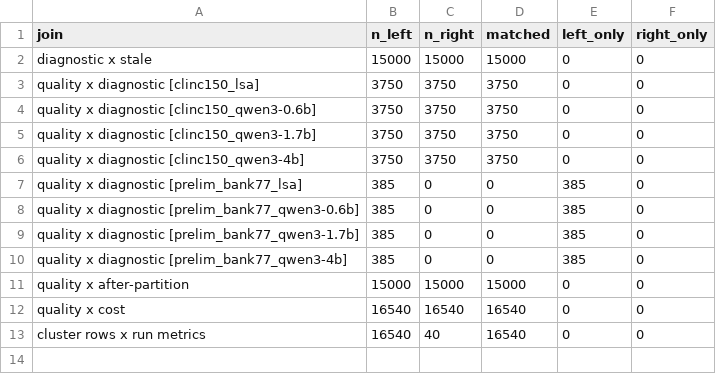
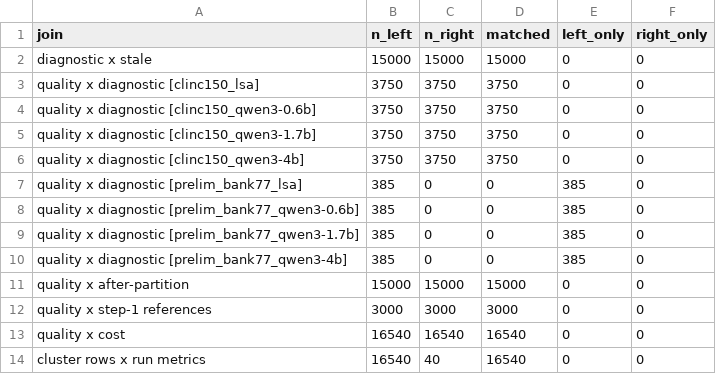
Before and after one commit to k-slimeans/k-slimeans, a CSV file: docs/results/synthesis_join_report.csv, drawn as a sheet; the diff names each change by its address in the sheet, - before the commit and + after, or states it on an @@ line.

```diff
--- a/docs/results/synthesis_join_report.csv
+++ b/docs/results/synthesis_join_report.csv
+row 12: quality x step-1 references | 3000 | 3000 | 3000 | 0 | 0
```
Also changed, not shown: docs/results/synthesis_clinc150_intent_help_strata.csv, 6 other files.
